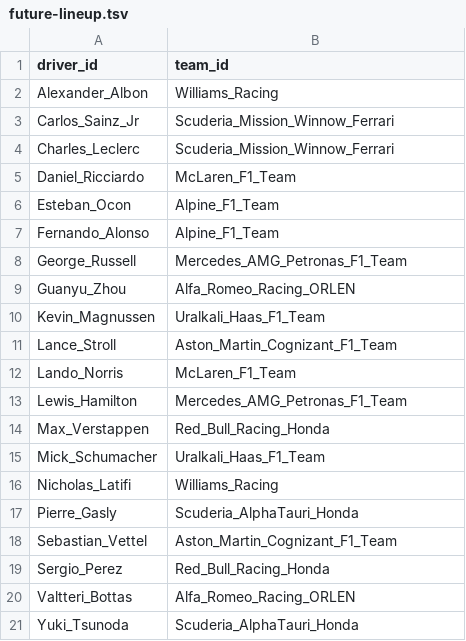
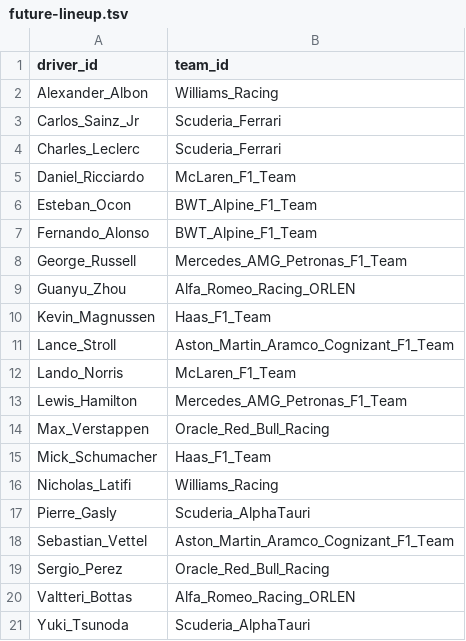
Before and after one commit to tfgjustin/formula-1, a TSV file: data/future-lineup.tsv, drawn as a sheet.

Commit message:
Tidying.
- Remove stray print() statement
- Update future lineup to have Seb and not Nico.

```diff
--- a/data/future-lineup.tsv
+++ b/data/future-lineup.tsv
@@ -2,20 +2,20 @@ driver_id	team_id
 Alexander_Albon	Williams_Racing
-Carlos_Sainz_Jr	Scuderia_Mission_Winnow_Ferrari
-Charles_Leclerc	Scuderia_Mission_Winnow_Ferrari
+Carlos_Sainz_Jr	Scuderia_Ferrari
+Charles_Leclerc	Scuderia_Ferrari
 Daniel_Ricciardo	McLaren_F1_Team
-Esteban_Ocon	Alpine_F1_Team
-Fernando_Alonso	Alpine_F1_Team
+Esteban_Ocon	BWT_Alpine_F1_Team
+Fernando_Alonso	BWT_Alpine_F1_Team
 George_Russell	Mercedes_AMG_Petronas_F1_Team
 Guanyu_Zhou	Alfa_Romeo_Racing_ORLEN
-Kevin_Magnussen	Uralkali_Haas_F1_Team
-Lance_Stroll	Aston_Martin_Cognizant_F1_Team
+Kevin_Magnussen	Haas_F1_Team
+Lance_Stroll	Aston_Martin_Aramco_Cognizant_F1_Team
 Lando_Norris	McLaren_F1_Team
 Lewis_Hamilton	Mercedes_AMG_Petronas_F1_Team
-Max_Verstappen	Red_Bull_Racing_Honda
-Mick_Schumacher	Uralkali_Haas_F1_Team
+Max_Verstappen	Oracle_Red_Bull_Racing
+Mick_Schumacher	Haas_F1_Team
 Nicholas_Latifi	Williams_Racing
-Pierre_Gasly	Scuderia_AlphaTauri_Honda
-Sebastian_Vettel	Aston_Martin_Cognizant_F1_Team
-Sergio_Perez	Red_Bull_Racing_Honda
+Pierre_Gasly	Scuderia_AlphaTauri
+Sebastian_Vettel	Aston_Martin_Aramco_Cognizant_F1_Team
+Sergio_Perez	Oracle_Red_Bull_Racing
 Valtteri_Bottas	Alfa_Romeo_Racing_ORLEN
-Yuki_Tsunoda	Scuderia_AlphaTauri_Honda
+Yuki_Tsunoda	Scuderia_AlphaTauri
```
Also changed, not shown: 1 other file.
